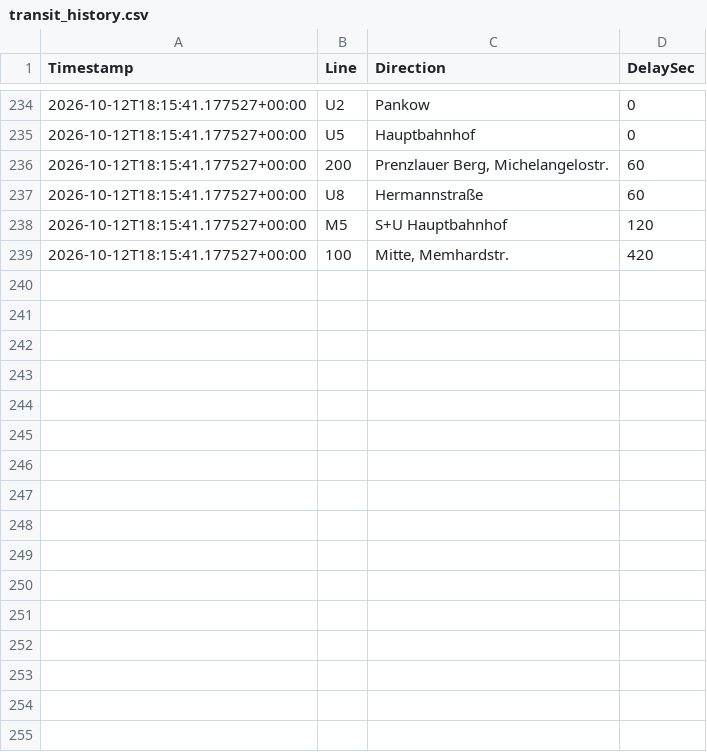
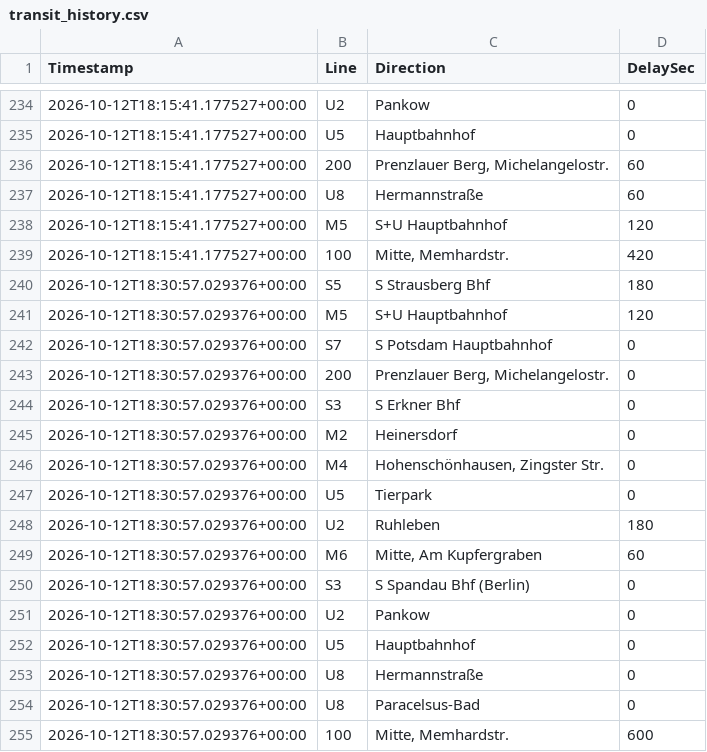
Before and after one commit to ambientals/live_transit_pbi, a CSV file: data/transit_history.csv, drawn as a sheet; only a part is shown, gaps mark what is left out.

```diff
--- a/data/transit_history.csv
+++ b/data/transit_history.csv
@@ -239 +239,17 @@ Timestamp;Line;Direction;DelaySec
 2026-10-12T18:15:41.177527+00:00;100;Mitte, Memhardstr.;420
+2026-10-12T18:30:57.029376+00:00;S5;S Strausberg Bhf;180
+2026-10-12T18:30:57.029376+00:00;M5;S+U Hauptbahnhof;120
+2026-10-12T18:30:57.029376+00:00;S7;S Potsdam Hauptbahnhof;0
+2026-10-12T18:30:57.029376+00:00;200;Prenzlauer Berg, Michelangelostr.;0
+2026-10-12T18:30:57.029376+00:00;S3;S Erkner Bhf;0
+2026-10-12T18:30:57.029376+00:00;M2;Heinersdorf;0
+2026-10-12T18:30:57.029376+00:00;M4;Hohenschönhausen, Zingster Str.;0
+2026-10-12T18:30:57.029376+00:00;U5;Tierpark;0
+2026-10-12T18:30:57.029376+00:00;U2;Ruhleben;180
+2026-10-12T18:30:57.029376+00:00;M6;Mitte, Am Kupfergraben;60
+2026-10-12T18:30:57.029376+00:00;S3;S Spandau Bhf (Berlin);0
+2026-10-12T18:30:57.029376+00:00;U2;Pankow;0
+2026-10-12T18:30:57.029376+00:00;U5;Hauptbahnhof;0
+2026-10-12T18:30:57.029376+00:00;U8;Hermannstraße;0
+2026-10-12T18:30:57.029376+00:00;U8;Paracelsus-Bad;0
+2026-10-12T18:30:57.029376+00:00;100;Mitte, Memhardstr.;600
```
Also changed, not shown: logs/runs.csv.
